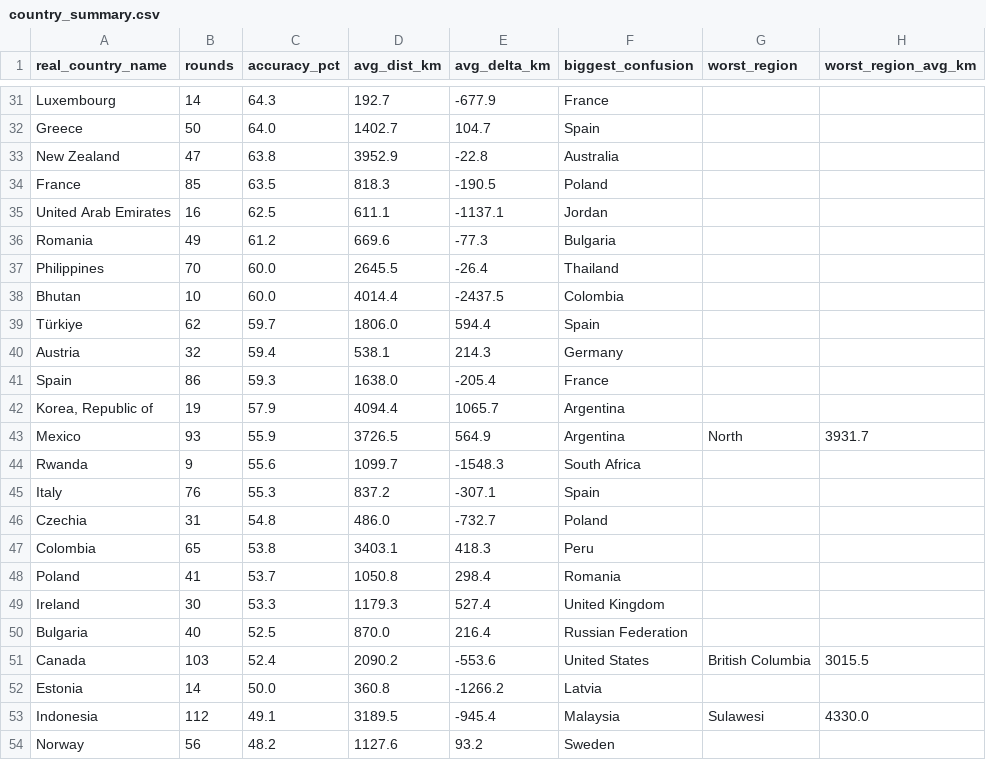
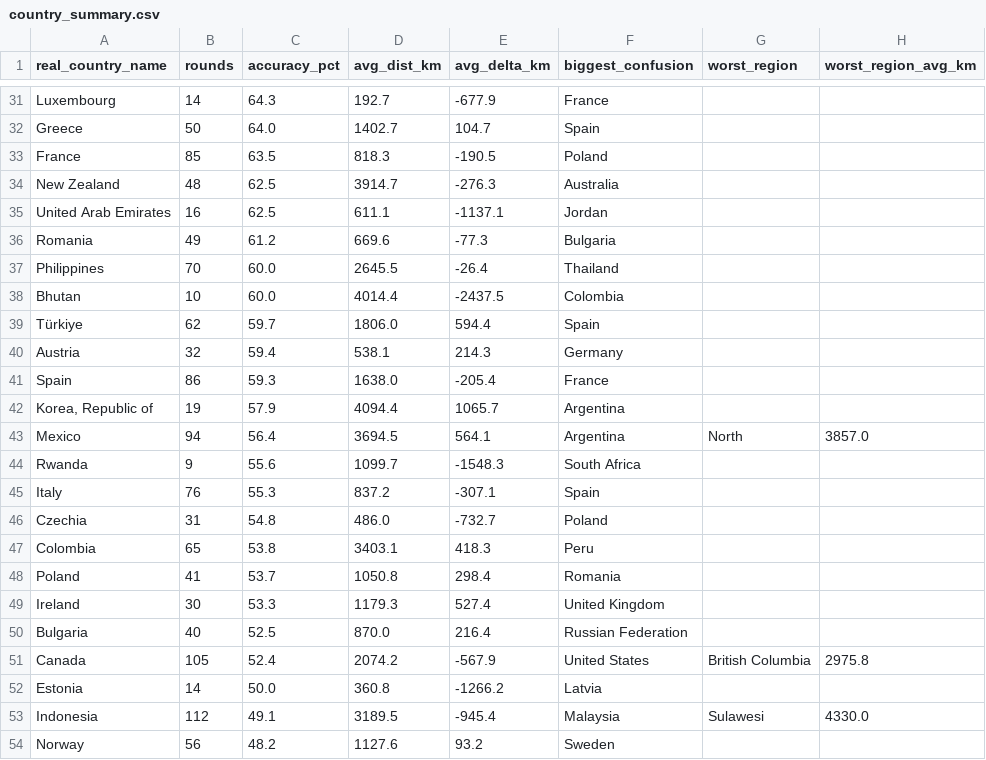
Before and after one commit to pedrosalgado22/Live_Geoguessr_Dashboard, a CSV file: country_summary.csv, drawn as a sheet; only a part is shown, gaps mark what is left out.

```diff
--- a/country_summary.csv
+++ b/country_summary.csv
@@ -32,4 +32,4 @@ Luxembourg,14,64.3,192.7,-677.9,France,,
 Greece,50,64.0,1402.7,104.7,Spain,,
-New Zealand,47,63.8,3952.9,-22.8,Australia,,
 France,85,63.5,818.3,-190.5,Poland,,
+New Zealand,48,62.5,3914.7,-276.3,Australia,,
 United Arab Emirates,16,62.5,611.1,-1137.1,Jordan,,
@@ -42,3 +42,3 @@ Spain,86,59.3,1638.0,-205.4,France,,
 "Korea, Republic of",19,57.9,4094.4,1065.7,Argentina,,
-Mexico,93,55.9,3726.5,564.9,Argentina,North,3931.7
+Mexico,94,56.4,3694.5,564.1,Argentina,North,3857.0
 Rwanda,9,55.6,1099.7,-1548.3,South Africa,,
@@ -50,3 +50,3 @@ Ireland,30,53.3,1179.3,527.4,United Kingdom,,
 Bulgaria,40,52.5,870.0,216.4,Russian Federation,,
-Canada,103,52.4,2090.2,-553.6,United States,British Columbia,3015.5
+Canada,105,52.4,2074.2,-567.9,United States,British Columbia,2975.8
 Estonia,14,50.0,360.8,-1266.2,Latvia,,
```
Also changed, not shown: country_training_ranking.csv, games.csv, 1 other file.
